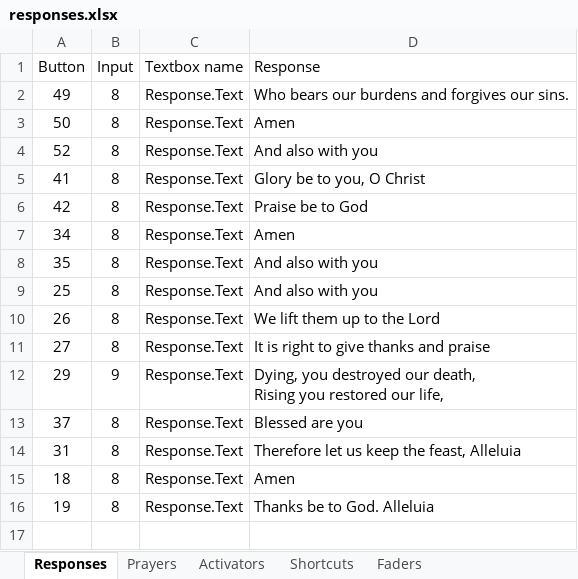
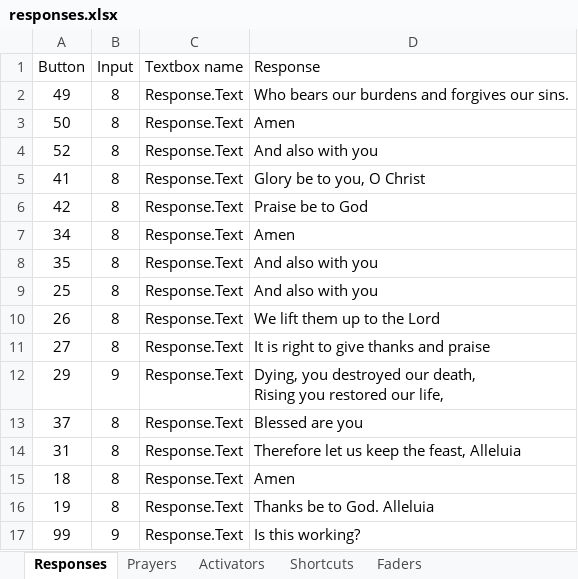
Before and after one commit to lobosat/APCvmix, an Excel workbook: responses.xlsx, sheet Responses, drawn as a sheet; values as stored, in another font and other column widths than the file's, no borders; the diff names each change by its address in the sheet, - before the commit and + after, or states it on an @@ line.

```diff
--- a/responses.xlsx (sheet Responses)
+++ b/responses.xlsx (sheet Responses)
+row 17: 99 | 9 | Response.Text | Is this working?
```
Also changed, not shown: sheet Shortcuts, 3 other files.
